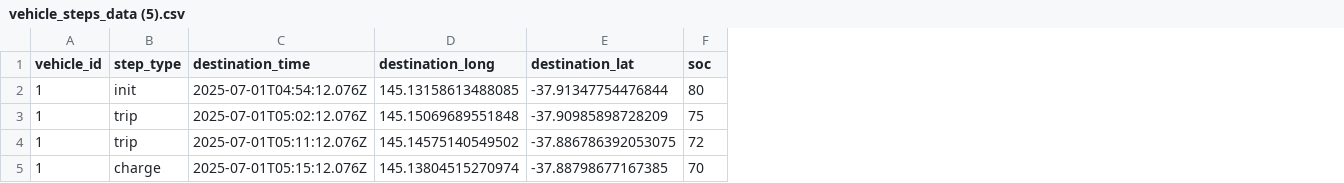
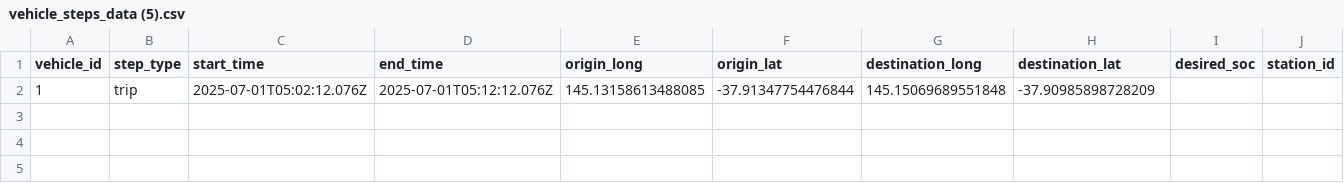
Before and after one commit to disnetlab/EV-SmartSim, a CSV file: commented_version/vehicle_steps_data (5).csv, drawn as a sheet; removed rows and columns are numbered as before the commit, all else as after; the diff names each change by its address in the sheet, - before the commit and + after, or states it on an @@ line.

Commit message:
try new entry format

```diff
--- a/commented_version/vehicle_steps_data (5).csv
+++ b/commented_version/vehicle_steps_data (5).csv
+column D (end_time), row 2: 2025-07-01T05:12:12.076Z
+column E (origin_long), row 2: 145.13158613488085
+column F (origin_lat), row 2: -37.91347754476844
-column F (soc), row 3: 75
+column I (desired_soc), empty
+column J (station_id), empty
-C1: destination_time
+C1: start_time
-row 2: 1 | init | 2025-07-01T04:54:12.076Z | 145.13158613488085 | -37.91347754476844 | 80
-row 4: 1 | trip | 2025-07-01T05:11:12.076Z | 145.14575140549502 | -37.886786392053075 | 72
-row 5: 1 | charge | 2025-07-01T05:15:12.076Z | 145.13804515270974 | -37.88798677167385 | 70
```
Also changed, not shown: 1 other file.
